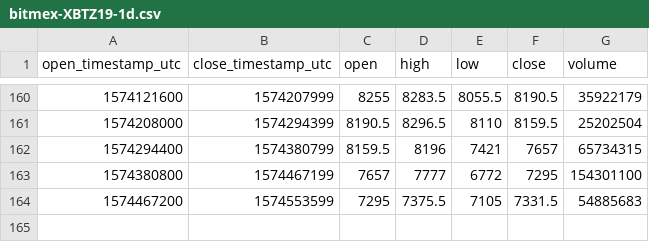
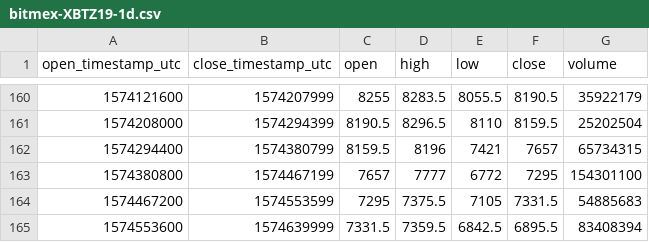
Before and after one commit to cryptobigbro/bitmex-XBTZ19, a CSV file: bitmex-XBTZ19-1d.csv, drawn as a sheet; only a part is shown, gaps mark what is left out.

```diff
--- a/bitmex-XBTZ19-1d.csv
+++ b/bitmex-XBTZ19-1d.csv
@@ -164 +164,2 @@ open_timestamp_utc,close_timestamp_utc,open,high,low,close,volume
 1574467200,1574553599,7295,7375.5,7105,7331.5,54885683
+1574553600,1574639999,7331.5,7359.5,6842.5,6895.5,83408394
```
Also changed, not shown: bitmex-XBTZ19-1h.csv.
